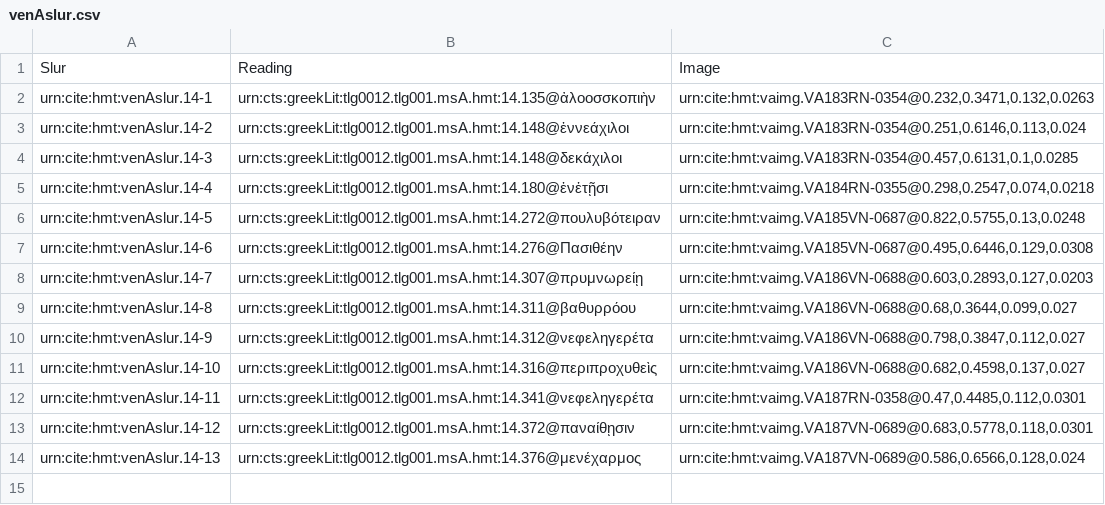
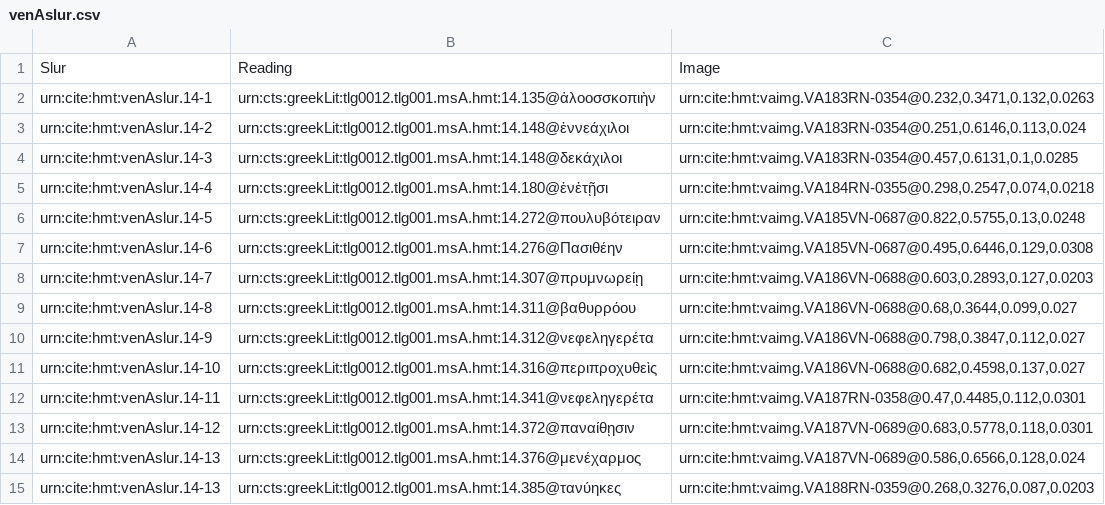
Before and after one commit to hmteditors/closed-venA-14, a CSV file: collections/venAslur.csv, drawn as a sheet; the diff names each change by its address in the sheet, - before the commit and + after, or states it on an @@ line.

Commit message:
Update venAslur.csv

```diff
--- a/collections/venAslur.csv
+++ b/collections/venAslur.csv
+row 15: urn:cite:hmt:venAslur.14-13 | urn:cts:greekLit:tlg0012.tlg001.msA.hmt:14.385@τανύηκες | urn:cite:hmt:vaimg.VA188RN-0359@0.268,0.3276,0.087,0.0203
```
